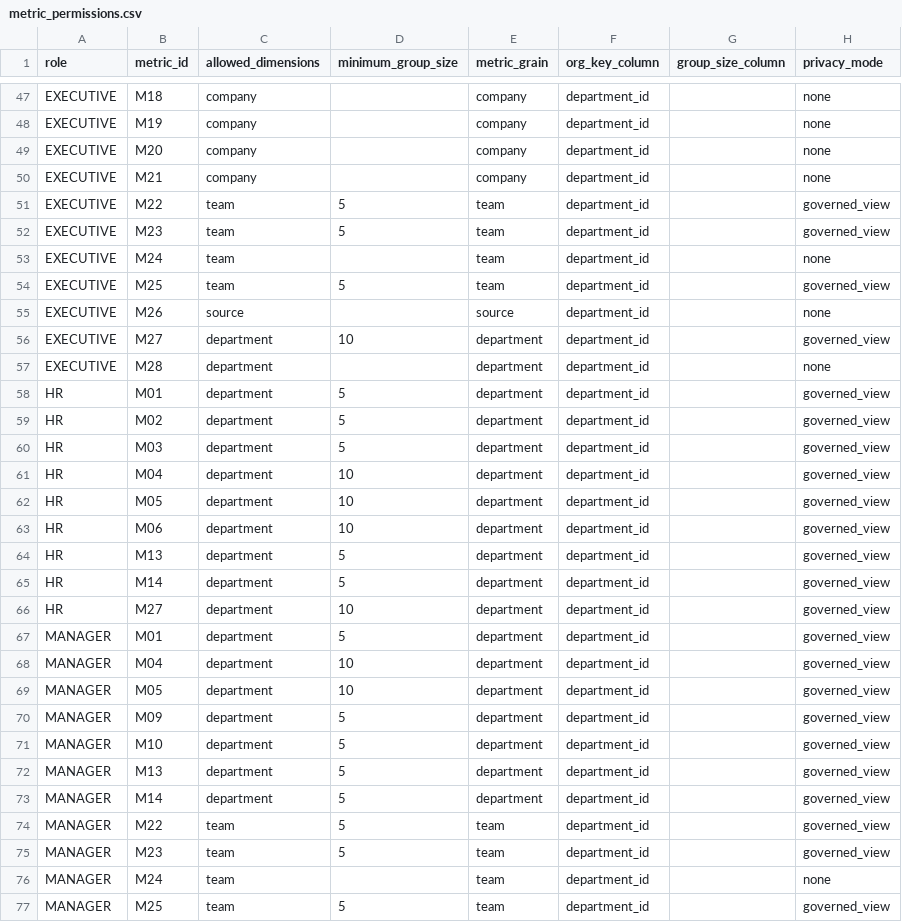
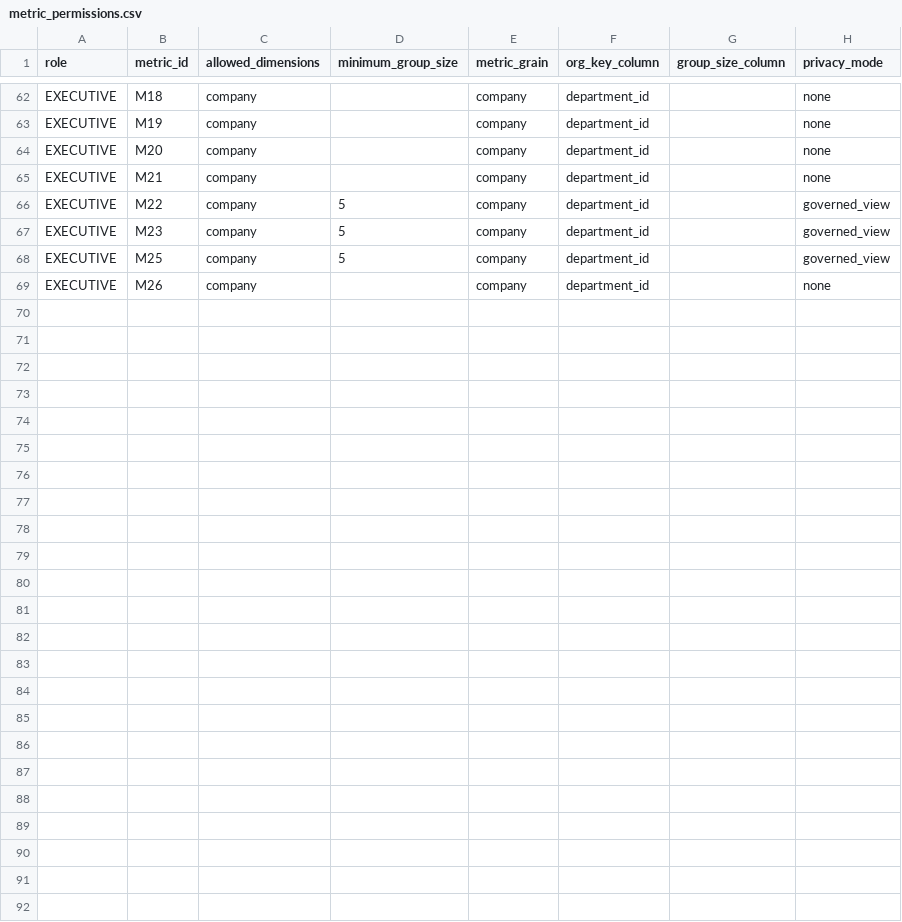
Before and after one commit to DivyanshSingh8216/phase4clone, a CSV file: phase4_complete/config/metric_permissions.csv, drawn as a sheet; only a part is shown, gaps mark what is left out; the diff covers the shown part only.

Commit message:
feat: align four role policies to actual governed metric grains

```diff
--- a/phase4_complete/config/metric_permissions.csv
+++ b/phase4_complete/config/metric_permissions.csv
@@ -50,28 +65,5 @@ EXECUTIVE,M20,company,,company,department_id,,none
 EXECUTIVE,M21,company,,company,department_id,,none
-EXECUTIVE,M22,team,5,team,department_id,,governed_view
-EXECUTIVE,M23,team,5,team,department_id,,governed_view
-EXECUTIVE,M24,team,,team,department_id,,none
-EXECUTIVE,M25,team,5,team,department_id,,governed_view
-EXECUTIVE,M26,source,,source,department_id,,none
-EXECUTIVE,M27,department,10,department,department_id,,governed_view
-EXECUTIVE,M28,department,,department,department_id,,none
-HR,M01,department,5,department,department_id,,governed_view
-HR,M02,department,5,department,department_id,,governed_view
-HR,M03,department,5,department,department_id,,governed_view
-HR,M04,department,10,department,department_id,,governed_view
-HR,M05,department,10,department,department_id,,governed_view
-HR,M06,department,10,department,department_id,,governed_view
-HR,M13,department,5,department,department_id,,governed_view
-HR,M14,department,5,department,department_id,,governed_view
-HR,M27,department,10,department,department_id,,governed_view
-MANAGER,M01,department,5,department,department_id,,governed_view
-MANAGER,M04,department,10,department,department_id,,governed_view
-MANAGER,M05,department,10,department,department_id,,governed_view
-MANAGER,M09,department,5,department,department_id,,governed_view
-MANAGER,M10,department,5,department,department_id,,governed_view
-MANAGER,M13,department,5,department,department_id,,governed_view
-MANAGER,M14,department,5,department,department_id,,governed_view
-MANAGER,M22,team,5,team,department_id,,governed_view
-MANAGER,M23,team,5,team,department_id,,governed_view
-MANAGER,M24,team,,team,department_id,,none
-MANAGER,M25,team,5,team,department_id,,governed_view
+EXECUTIVE,M22,company,5,company,department_id,,governed_view
+EXECUTIVE,M23,company,5,company,department_id,,governed_view
+EXECUTIVE,M25,company,5,company,department_id,,governed_view
+EXECUTIVE,M26,company,,company,department_id,,none
```
Also changed, not shown: 6 added rows and 23 edited cells elsewhere in this file.
